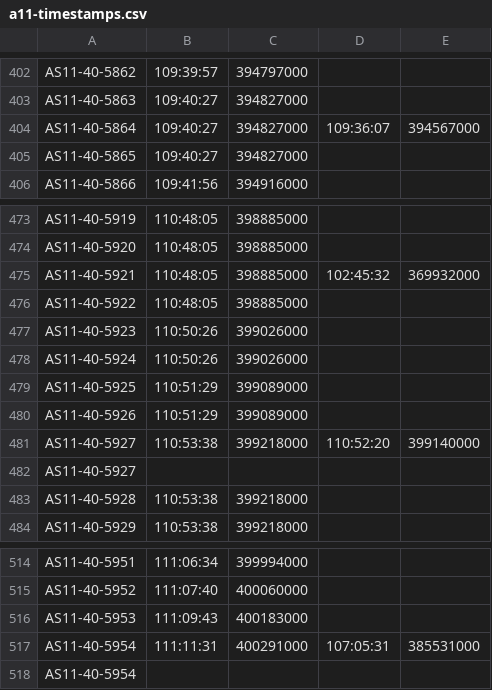
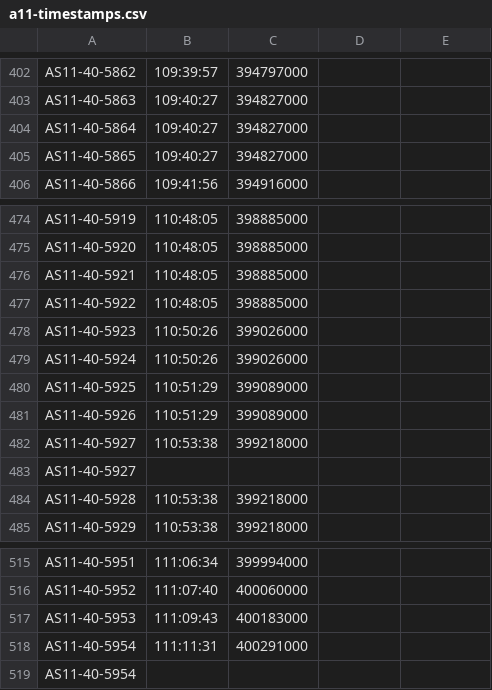
Before and after one commit to UTD-CRSS/exploreapollo-import-audio, a CSV file: src/a11-timestamps.csv, drawn as a sheet; only a part is shown, gaps mark what is left out; the diff covers the shown part only.

```diff
--- a/src/a11-timestamps.csv
+++ b/src/a11-timestamps.csv
@@ -404 +404 @@ AS11-40-5863,109:40:27,394827000,
-AS11-40-5864,109:40:27,394827000,109:36:07,394567000,
+AS11-40-5864,109:40:27,394827000
@@ -475 +476 @@ AS11-40-5920,110:48:05,398885000,
-AS11-40-5921,110:48:05,398885000,102:45:32,369932000,
+AS11-40-5921,110:48:05,398885000
@@ -481 +482 @@ AS11-40-5926,110:51:29,399089000,
-AS11-40-5927,110:53:38,399218000,110:52:20,399140000,
+AS11-40-5927,110:53:38,399218000
@@ -517 +518 @@ AS11-40-5953,111:09:43,400183000,
-AS11-40-5954,111:11:31,400291000,107:05:31,385531000,
+AS11-40-5954,111:11:31,400291000
```
Also changed, not shown: 1 added row and 40 edited cells elsewhere in this file, 1 other file.
